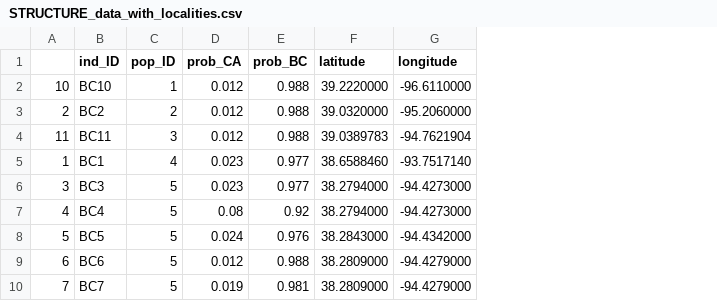
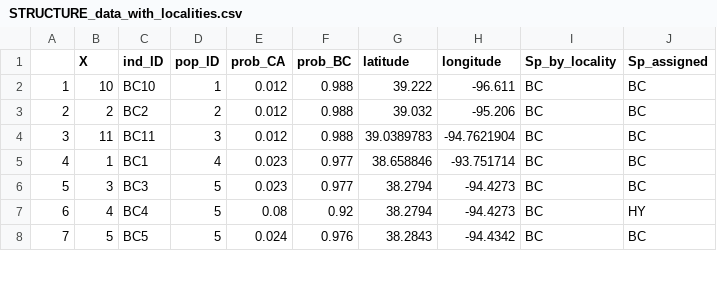
Before and after one commit to shelbypalmer4/Chickadee-Genetic-Analyses, a CSV file: STRUCTURE_data_with_localities.csv, drawn as a sheet; only a part is shown; removed rows and columns are numbered as before the commit, all else as after; the diff covers the shown part only; the diff names each change by its address in the sheet, - before the commit and + after, or states it on an @@ line.

Commit message:
update LD and STRUCTURE analyses

```diff
--- a/STRUCTURE_data_with_localities.csv
+++ b/STRUCTURE_data_with_localities.csv
+column B (X), rows 2-8: 10 | 2 | 11 | 1 | 3 | 4 | 5
+column I (Sp_by_locality), rows 2-8: all BC
+column J (Sp_assigned), rows 2-8: BC | BC | BC | BC | BC | HY | BC
-A2: 10
+A2: 1
-G2 (latitude): 39.2220000
+G2 (latitude): 39.222
-H2 (longitude): -96.6110000
+H2 (longitude): -96.611
-G3 (latitude): 39.0320000
+G3 (latitude): 39.032
-H3 (longitude): -95.2060000
+H3 (longitude): -95.206
-A4: 11
+A4: 3
-row 5: 1 | BC1 | 4 | 0.023 | 0.977 | 38.6588460 | -93.7517140
-row 6: 3 | BC3 | 5 | 0.023 | 0.977 | 38.2794000 | -94.4273000
-C5 (ind_ID): BC4
+C5 (ind_ID): BC1
-D5 (pop_ID): 5
+D5 (pop_ID): 4
-E5 (prob_CA): 0.08
+E5 (prob_CA): 0.023
-F5 (prob_BC): 0.92
+F5 (prob_BC): 0.977
-G5 (latitude): 38.2794000
+G5 (latitude): 38.658846
-H5 (longitude): -94.4273000
+H5 (longitude): -93.751714
-C6 (ind_ID): BC5
+C6 (ind_ID): BC3
-E6 (prob_CA): 0.024
+E6 (prob_CA): 0.023
-F6 (prob_BC): 0.976
+F6 (prob_BC): 0.977
-G6 (latitude): 38.2843000
+G6 (latitude): 38.2794
-H6 (longitude): -94.4342000
+H6 (longitude): -94.4273
-C7 (ind_ID): BC6
+C7 (ind_ID): BC4
-E7 (prob_CA): 0.012
+E7 (prob_CA): 0.08
-F7 (prob_BC): 0.988
+F7 (prob_BC): 0.92
-G7 (latitude): 38.2809000
+G7 (latitude): 38.2794
-H7 (longitude): -94.4279000
+H7 (longitude): -94.4273
-C8 (ind_ID): BC7
+C8 (ind_ID): BC5
-E8 (prob_CA): 0.019
+E8 (prob_CA): 0.024
-F8 (prob_BC): 0.981
+F8 (prob_BC): 0.976
-G8 (latitude): 38.2809000
+G8 (latitude): 38.2843
-H8 (longitude): -94.4279000
+H8 (longitude): -94.4342
```
Also changed, not shown: 5 added rows, 3 removed rows and 76 edited cells elsewhere in this file, 3 other files.
